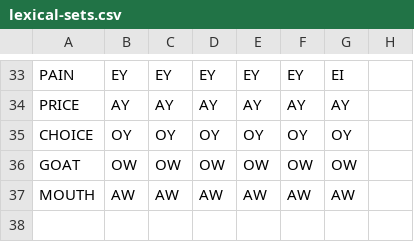
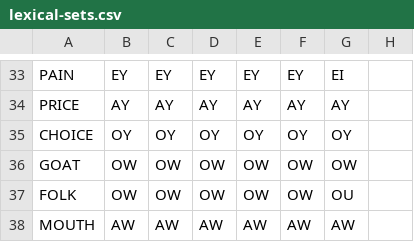
Before and after one commit to rhdunn/english-accents, a CSV file: lexical-sets.csv, drawn as a sheet; only a part is shown, gaps mark what is left out; the diff names each change by its address in the sheet, - before the commit and + after, or states it on an @@ line.

Commit message:
Support the FOLK lexical set.

```diff
--- a/lexical-sets.csv
+++ b/lexical-sets.csv
+row 37: FOLK | OW | OW | OW | OW | OW | OU
```
Also changed, not shown: accents.csv, 1 other file.
